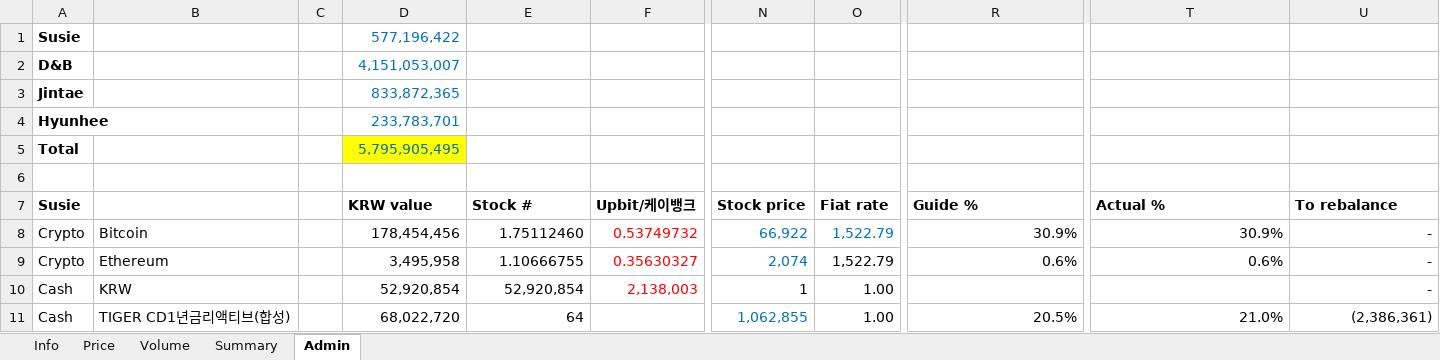
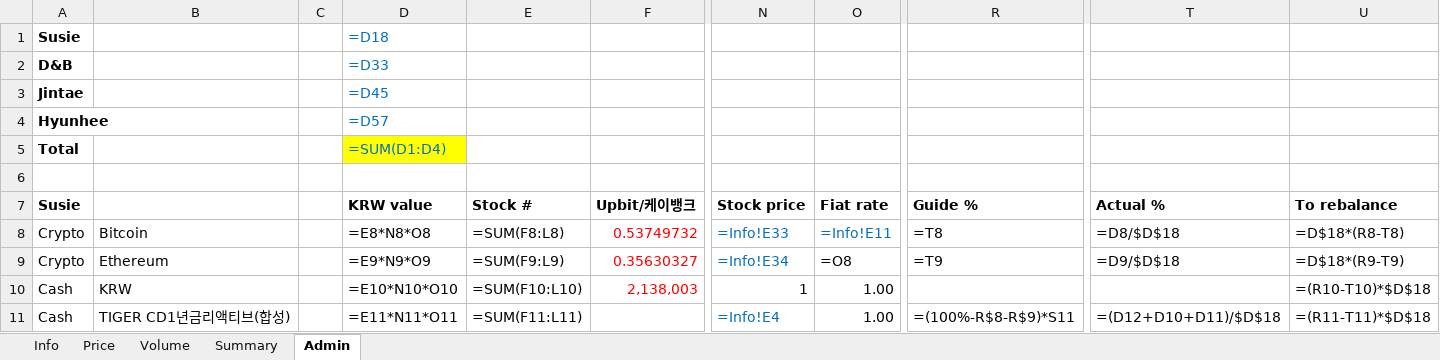
Before and after one commit to jtkimpr/finance-watch, an Excel workbook: data/watchlist.xlsx, sheet Admin, drawn as a sheet; only a part is shown, gaps mark what is left out; values as stored, in another font and other column widths than the file's, no borders; formulas without a stored value are shown as written; the diff covers the shown part only; the diff names each change by its address in the sheet, - before the commit and + after, or states it on an @@ line.

```diff
--- a/data/watchlist.xlsx (sheet Admin)
+++ b/data/watchlist.xlsx (sheet Admin)
-D1: 577,196,422
+D1: =D18
-D2: 4,151,053,007
+D2: =D33
-D3: 833,872,365
+D3: =D45
-D4: 233,783,701
+D4: =D57
-D5: 5,795,905,495
+D5: =SUM(D1:D4)
-D8: 178,454,456
+D8: =E8*N8*O8
-E8: 1.75112460
+E8: =SUM(F8:L8)
-N8: 66,922
+N8: =Info!E33
-O8: 1,522.79
+O8: =Info!E11
-R8: 30.9%
+R8: =T8
-T8: 30.9%
+T8: =D8/$D$18
-U8: -
+U8: =D$18*(R8-T8)
-D9: 3,495,958
+D9: =E9*N9*O9
-E9: 1.10666755
+E9: =SUM(F9:L9)
-N9: 2,074
+N9: =Info!E34
-O9: 1,522.79
+O9: =O8
-R9: 0.6%
+R9: =T9
-T9: 0.6%
+T9: =D9/$D$18
-U9: -
+U9: =D$18*(R9-T9)
-D10: 52,920,854
+D10: =E10*N10*O10
-E10: 52,920,854
+E10: =SUM(F10:L10)
-U10: -
+U10: =(R10-T10)*$D$18
-D11: 68,022,720
+D11: =E11*N11*O11
-E11: 64
+E11: =SUM(F11:L11)
-N11: 1,062,855
+N11: =Info!E4
-R11: 20.5%
+R11: =(100%-R$8-R$9)*S11
-T11: 21.0%
+T11: =(D12+D10+D11)/$D$18
-U11: (2,386,361)
+U11: =(R11-T11)*$D$18
```
Also changed, not shown: 4 added rows, 4 removed rows and 220 edited cells elsewhere in this sheet, sheet Volume, sheet Summary, sheet Info, sheet Price, 4 other files.
